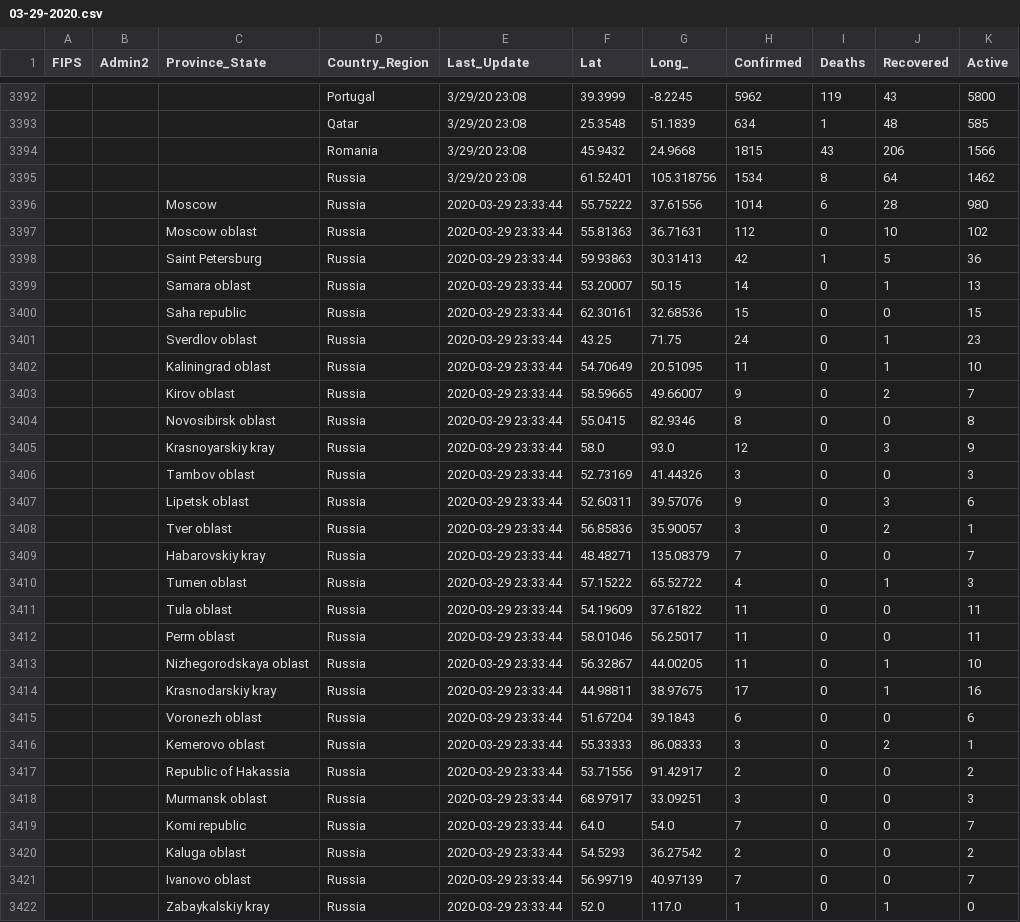
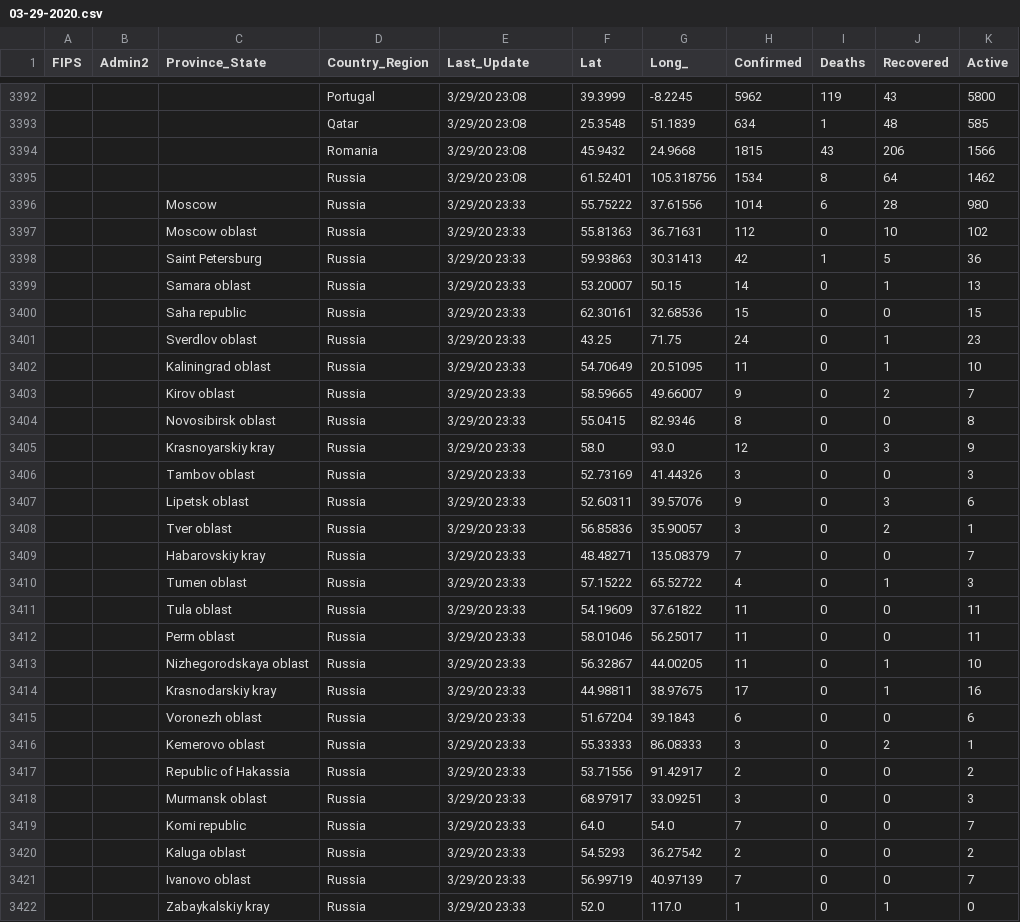
Before and after one commit to ikopytok/COVID-19_plus_Russia, a CSV file: csse_covid_19_data/csse_covid_19_daily_reports/03-29-2020.csv, drawn as a sheet; only a part is shown, gaps mark what is left out; the diff covers the shown part only; the diff names each change by its address in the sheet, - before the commit and + after, or states it on an @@ line.

```diff
--- a/csse_covid_19_data/csse_covid_19_daily_reports/03-29-2020.csv
+++ b/csse_covid_19_data/csse_covid_19_daily_reports/03-29-2020.csv
-E3396:E3422 (Last_Update): 2020-03-29 23:33:44
+E3396:E3422 (Last_Update): 3/29/20 23:33
```
Also changed, not shown: 38 edited cells elsewhere in this file, csse_covid_19_data/csse_covid_19_daily_reports/03-30-2020.csv, csse_covid_19_data/csse_covid_19_daily_reports/04-06-2020.csv.
